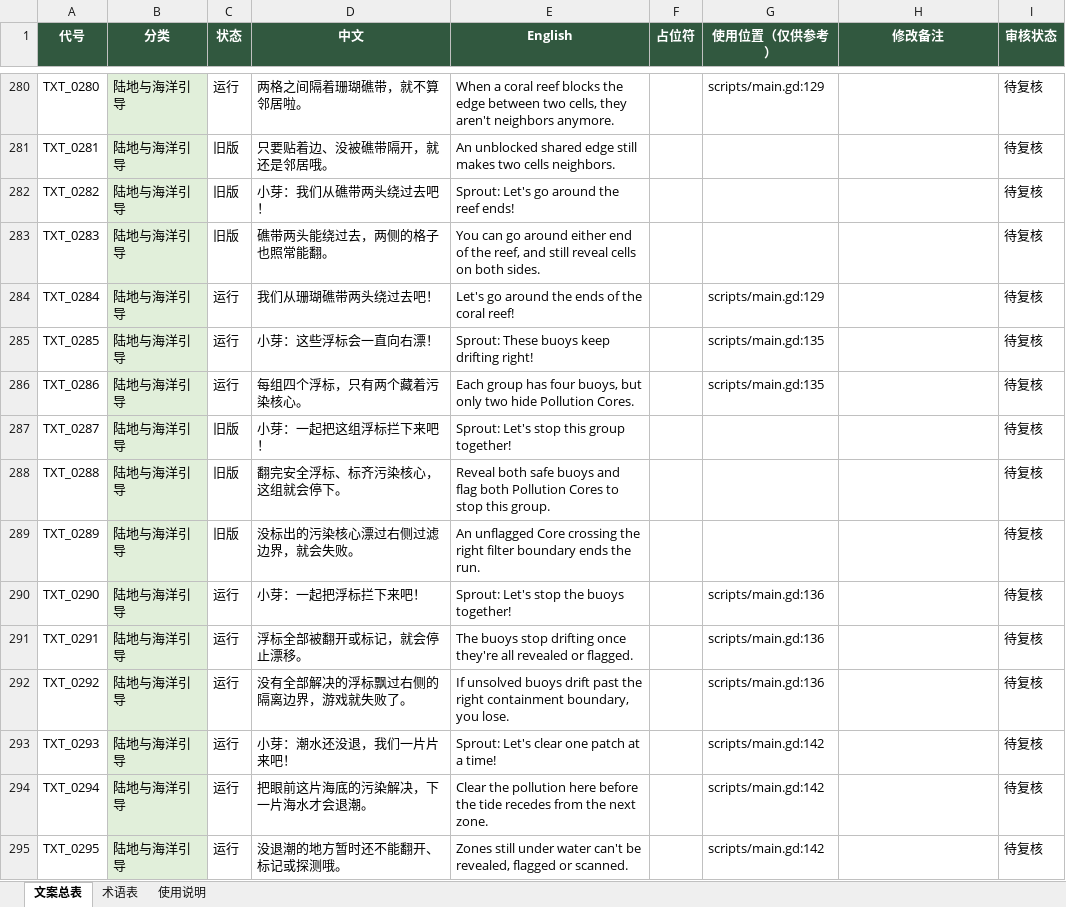
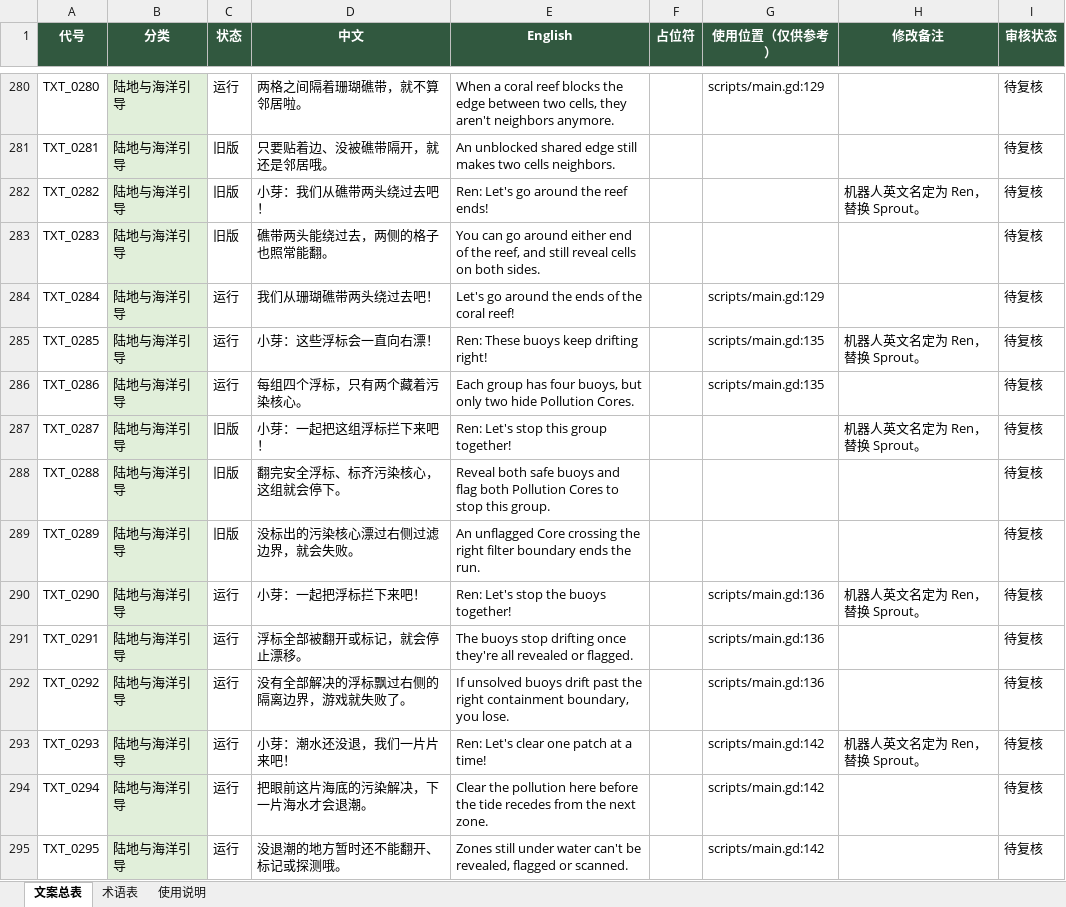
Before and after one commit to zjenny09/MineSweeper, an Excel workbook: docs/text/GAME_COPY_CATALOG.xlsx, sheet 文案总表, drawn as a sheet; only a part is shown, gaps mark what is left out; values as stored, in another font and other column widths than the file's, no borders; conditional formats not drawn; the diff covers the shown part only; the diff names each change by its address in the sheet, - before the commit and + after, or states it on an @@ line.

Commit message:
rename robot to Ren in English copy; nudge guide buttons and text
- Sprout becomes Ren across all 54 English entries (PO and workbook
  synced); Chinese 小芽 untouched
- English guide buttons move right another 22px (186/338), text block
  down another 4px (y 28/64/132)

```diff
--- a/docs/text/GAME_COPY_CATALOG.xlsx (sheet 文案总表)
+++ b/docs/text/GAME_COPY_CATALOG.xlsx (sheet 文案总表)
-E282 (English): Sprout: Let's go around the reef ends!
+E282 (English): Ren: Let's go around the reef ends!
-H282 (修改备注): (empty)
+H282 (修改备注): 机器人英文名定为 Ren，替换 Sprout。
-E285 (English): Sprout: These buoys keep drifting right!
+E285 (English): Ren: These buoys keep drifting right!
-H285 (修改备注): (empty)
+H285 (修改备注): 机器人英文名定为 Ren，替换 Sprout。
-E287 (English): Sprout: Let's stop this group together!
+E287 (English): Ren: Let's stop this group together!
-H287 (修改备注): (empty)
+H287 (修改备注): 机器人英文名定为 Ren，替换 Sprout。
-E290 (English): Sprout: Let's stop the buoys together!
+E290 (English): Ren: Let's stop the buoys together!
-H290 (修改备注): (empty)
+H290 (修改备注): 机器人英文名定为 Ren，替换 Sprout。
-E293 (English): Sprout: Let's clear one patch at a time!
+E293 (English): Ren: Let's clear one patch at a time!
-H293 (修改备注): (empty)
+H293 (修改备注): 机器人英文名定为 Ren，替换 Sprout。
```
Also changed, not shown: 98 edited cells elsewhere in this sheet, docs/text/copy/GAME_COPY_CATALOG.xlsx, 4 other files.
